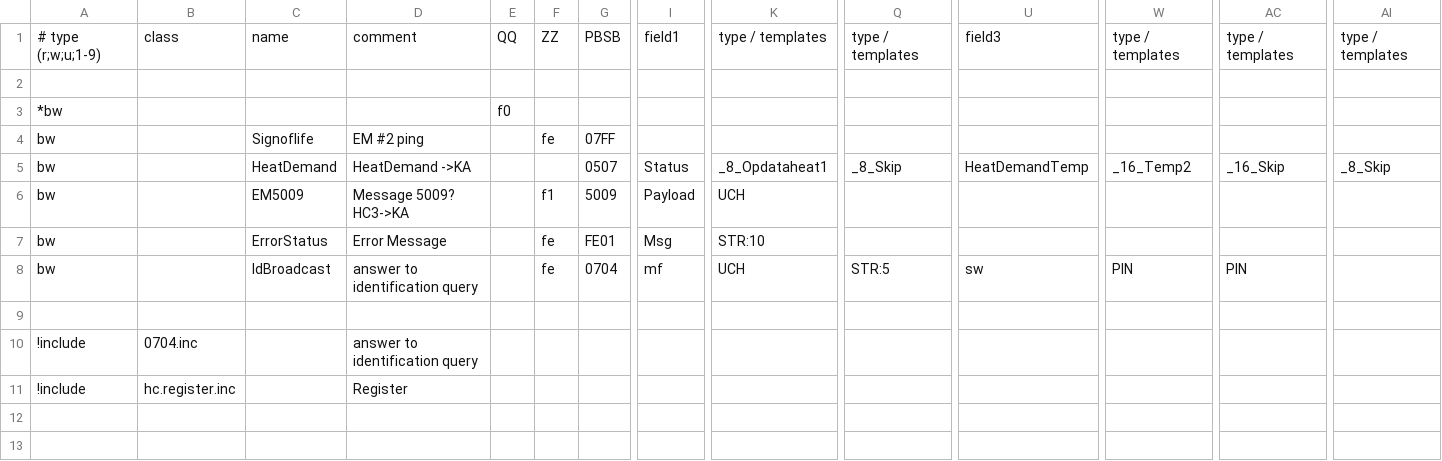
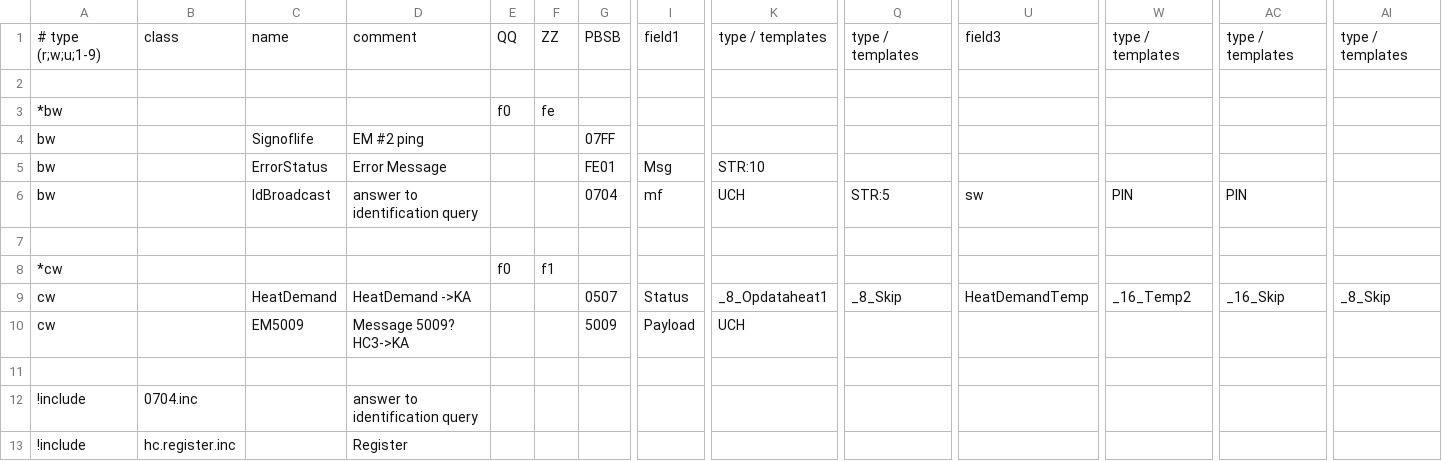
Before and after one commit to aghulas/ebusd-configuration-weishaupt, a CSV file: weishaupt/f5..hc3.csv, drawn as a sheet; only a part is shown, gaps mark what is left out; removed rows and columns are numbered as before the commit, all else as after; rows hold the shown columns only; the diff names each change by its address in the sheet, - before the commit and + after, or states it on an @@ line.

```diff
--- a/weishaupt/f5..hc3.csv
+++ b/weishaupt/f5..hc3.csv
-F3: (empty)
+F3: fe
-F4: fe
+F4: (empty)
-row 5: bw |  | HeatDemand | HeatDemand ->KA |  |  | 0507 | Status | _8_Opdataheat1 | _8_Skip | HeatDemandTemp | _16_Temp2 | _16_Skip | _8_Skip
-row 6: bw |  | EM5009 | Message 5009? HC3->KA |  | f1 | 5009 | Payload | UCH
-F5:F6: fe
+F5:F6: (empty)
+row 7: (empty)
+row 8: *cw |  |  |  | f0 | f1
+row 9: cw |  | HeatDemand | HeatDemand ->KA |  |  | 0507 | Status | _8_Opdataheat1 | _8_Skip | HeatDemandTemp | _16_Temp2 | _16_Skip | _8_Skip
+row 10: cw |  | EM5009 | Message 5009? HC3->KA |  |  | 5009 | Payload | UCH
```
Also changed, not shown: weishaupt/35..hc1.csv, weishaupt/75..hc2.csv, 1 other file.
